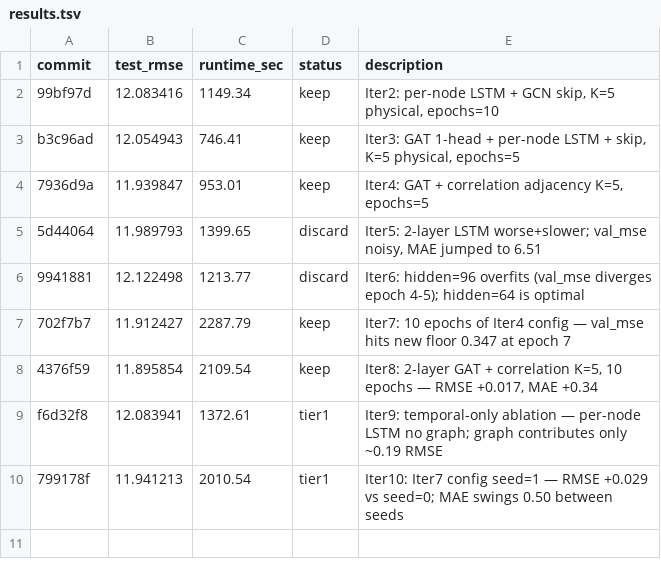
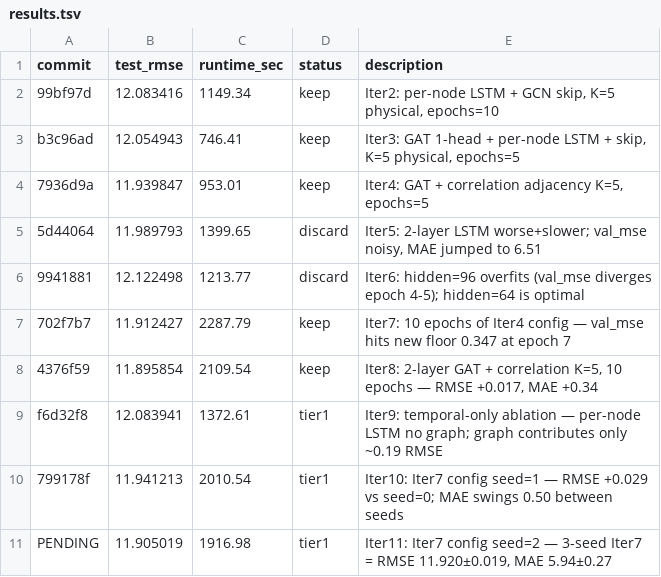
Before and after one commit to daigpaig/la-traffic-forecasting, a TSV file: experiments/spatio_temporal/results.tsv, drawn as a sheet.

```diff
--- a/experiments/spatio_temporal/results.tsv
+++ b/experiments/spatio_temporal/results.tsv
@@ -10 +10,2 @@ f6d32f8	12.083941	1372.61	tier1	Iter9: temporal-only ablation — per-node LSTM
 799178f	11.941213	2010.54	tier1	Iter10: Iter7 config seed=1 — RMSE +0.029 vs seed=0; MAE swings 0.50 between seeds
+PENDING	11.905019	1916.98	tier1	Iter11: Iter7 config seed=2 — 3-seed Iter7 = RMSE 11.920±0.019, MAE 5.94±0.27
```
Also changed, not shown: 1 other file.
